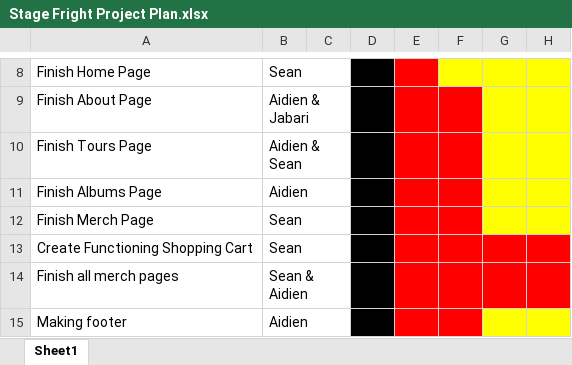
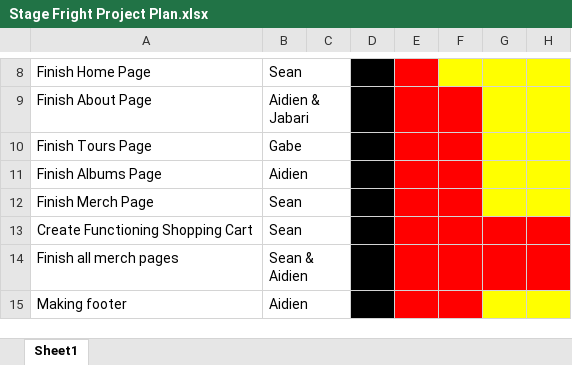
Before and after one commit to Skalb8865/stage_fright_updater, an Excel workbook: info/Stage Fright Project Plan.xlsx, sheet Sheet1, drawn as a sheet; only a part is shown, gaps mark what is left out; values as stored, in another font and other column widths than the file's, no borders; the diff names each change by its address in the sheet, - before the commit and + after, or states it on an @@ line.

```diff
--- a/info/Stage Fright Project Plan.xlsx (sheet Sheet1)
+++ b/info/Stage Fright Project Plan.xlsx (sheet Sheet1)
-B10: Aidien & Sean
+B10: Gabe
```
Also changed, not shown: 1 other file.
